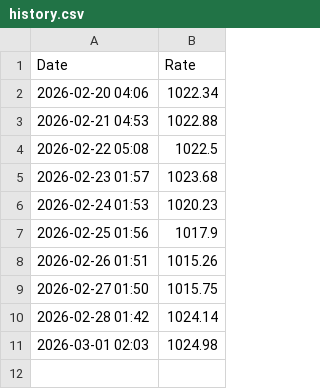
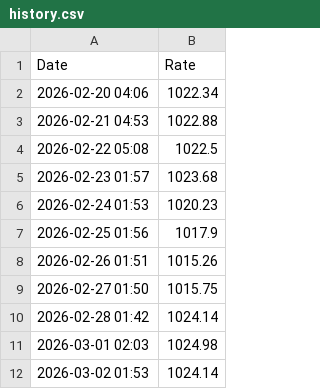
Before and after one commit to mannerlim-jpg/my-currency-bot, a CSV file: history.csv, drawn as a sheet; the diff names each change by its address in the sheet, - before the commit and + after, or states it on an @@ line.

```diff
--- a/history.csv
+++ b/history.csv
+row 12: 2026-03-02 01:53 | 1024.14
```
